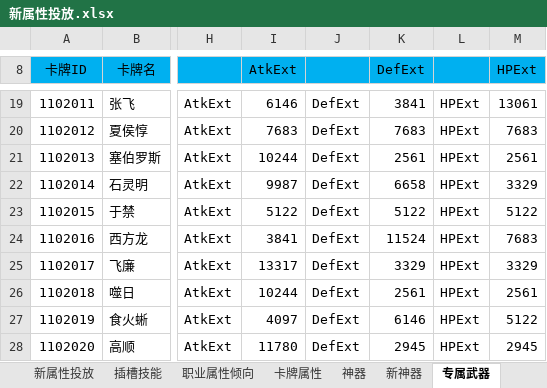
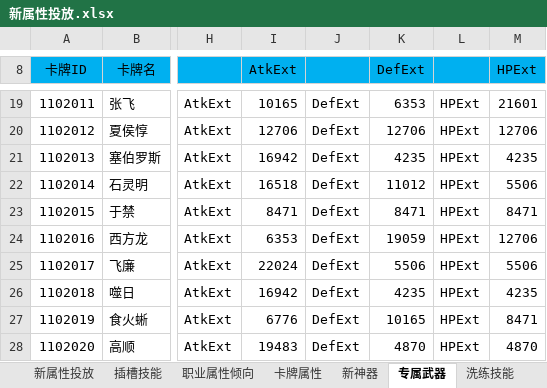
Before and after one commit to hataksumo/DesignerDoc, an Excel workbook: 策划案/镇魂街/新属性投放.xlsx, sheet 专属武器, drawn as a sheet; only a part is shown, gaps mark what is left out; values as stored, in another font and other column widths than the file's, no borders; the diff covers the shown part only; the diff names each change by its address in the sheet, - before the commit and + after, or states it on an @@ line.

```diff
--- a/策划案/镇魂街/新属性投放.xlsx (sheet 专属武器)
+++ b/策划案/镇魂街/新属性投放.xlsx (sheet 专属武器)
-sheet tab: 神器
-I19 (AtkExt): 6146
+I19 (AtkExt): 10165
-K19 (DefExt): 3841
+K19 (DefExt): 6353
-M19 (HPExt): 13061
+M19 (HPExt): 21601
-I20 (AtkExt): 7683
+I20 (AtkExt): 12706
-K20 (DefExt): 7683
+K20 (DefExt): 12706
-M20 (HPExt): 7683
+M20 (HPExt): 12706
-I21 (AtkExt): 10244
+I21 (AtkExt): 16942
-K21 (DefExt): 2561
+K21 (DefExt): 4235
-M21 (HPExt): 2561
+M21 (HPExt): 4235
-I22 (AtkExt): 9987
+I22 (AtkExt): 16518
-K22 (DefExt): 6658
+K22 (DefExt): 11012
-M22 (HPExt): 3329
+M22 (HPExt): 5506
-I23 (AtkExt): 5122
+I23 (AtkExt): 8471
-K23 (DefExt): 5122
+K23 (DefExt): 8471
-M23 (HPExt): 5122
+M23 (HPExt): 8471
-I24 (AtkExt): 3841
+I24 (AtkExt): 6353
-K24 (DefExt): 11524
+K24 (DefExt): 19059
-M24 (HPExt): 7683
+M24 (HPExt): 12706
-I25 (AtkExt): 13317
+I25 (AtkExt): 22024
-K25 (DefExt): 3329
+K25 (DefExt): 5506
-M25 (HPExt): 3329
+M25 (HPExt): 5506
-I26 (AtkExt): 10244
+I26 (AtkExt): 16942
-K26 (DefExt): 2561
+K26 (DefExt): 4235
-M26 (HPExt): 2561
+M26 (HPExt): 4235
-I27 (AtkExt): 4097
+I27 (AtkExt): 6776
-K27 (DefExt): 6146
+K27 (DefExt): 10165
-M27 (HPExt): 5122
+M27 (HPExt): 8471
-I28 (AtkExt): 11780
+I28 (AtkExt): 19483
-K28 (DefExt): 2945
+K28 (DefExt): 4870
-M28 (HPExt): 2945
+M28 (HPExt): 4870
```
Also changed, not shown: 1 added row, 1 removed row and 33 edited cells elsewhere in this sheet, sheet 卡牌属性, sheet 属性汇总, sheet 新神器, sheet 新属性投放, other sheet tabs, formulas that keep their value, 策划案/镇魂街/经济总表.xlsx.
